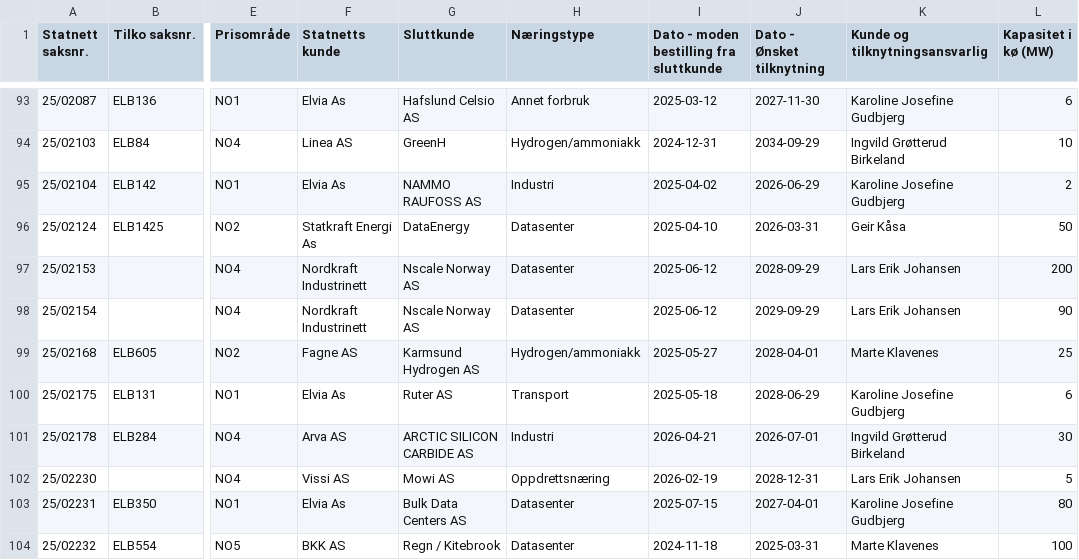
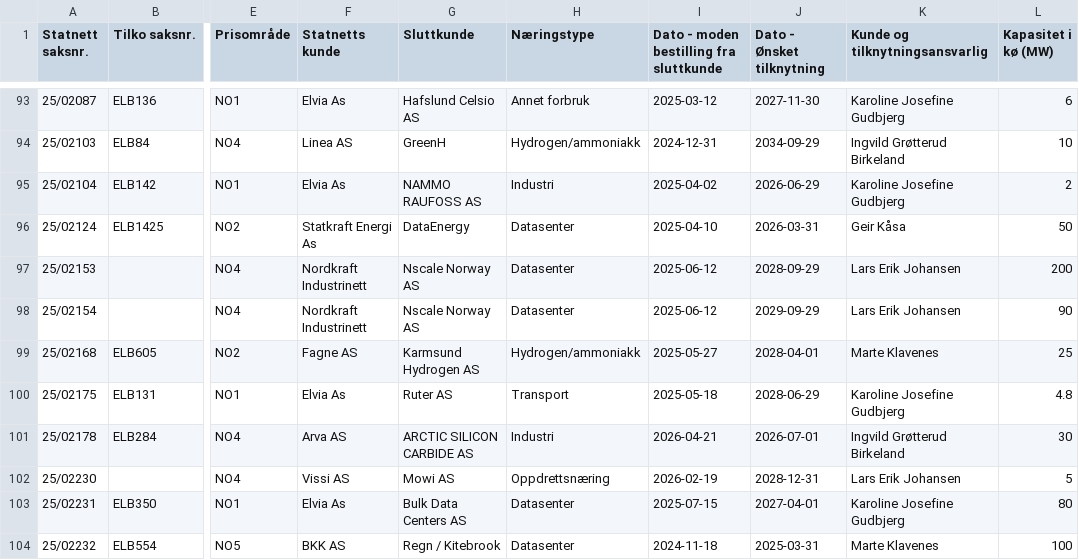
Before and after one commit to tj437/Statnett-Kapasitetsreservasjoner, a CSV file: data/kapasitetsko/Liste_over_kapasitetskø__Liste_Forbruk.csv, drawn as a sheet; only a part is shown, gaps mark what is left out; the diff names each change by its address in the sheet, - before the commit and + after, or states it on an @@ line.

Commit message:
Snapshot 2026-11-11 – Liste_over_kapasitetskø__Liste_Forbruk: +0/-0/~1; Liste_over_kapasitetskø__Liste_Produksjon: +0/-0/~1

```diff
--- a/data/kapasitetsko/Liste_over_kapasitetskø__Liste_Forbruk.csv
+++ b/data/kapasitetsko/Liste_over_kapasitetskø__Liste_Forbruk.csv
-L100 (Kapasitet i kø (MW)): 6
+L100 (Kapasitet i kø (MW)): 4.8
```
Also changed, not shown: data/kapasitetsko/Liste_over_kapasitetskø__Liste_Produksjon.csv.
